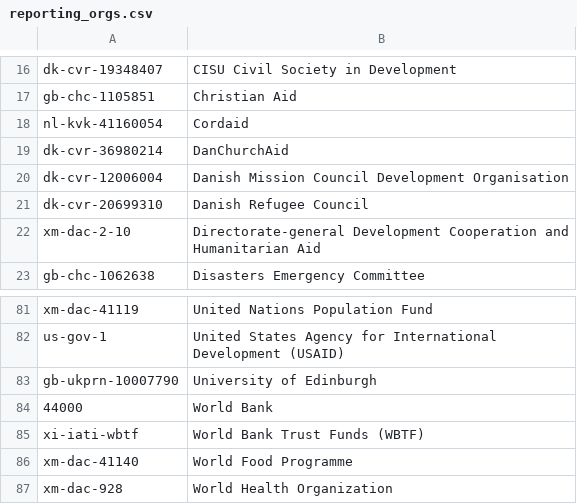
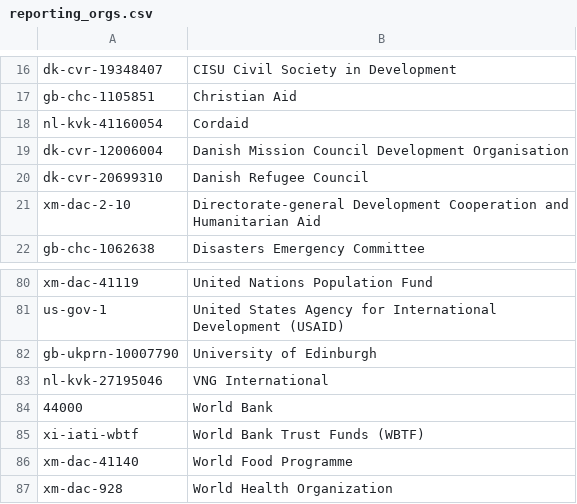
Before and after one commit to OCHA-DAP/hdx-scraper-iati-viz, a CSV file: ukraine/reporting_orgs.csv, drawn as a sheet; only a part is shown, gaps mark what is left out; removed rows and columns are numbered as before the commit, all else as after; the diff names each change by its address in the sheet, - before the commit and + after, or states it on an @@ line.

```diff
--- a/ukraine/reporting_orgs.csv
+++ b/ukraine/reporting_orgs.csv
-row 19: dk-cvr-36980214 | DanChurchAid
+row 83: nl-kvk-27195046 | VNG International
```
Also changed, not shown: ukraine/flows.csv, 4 other files.
